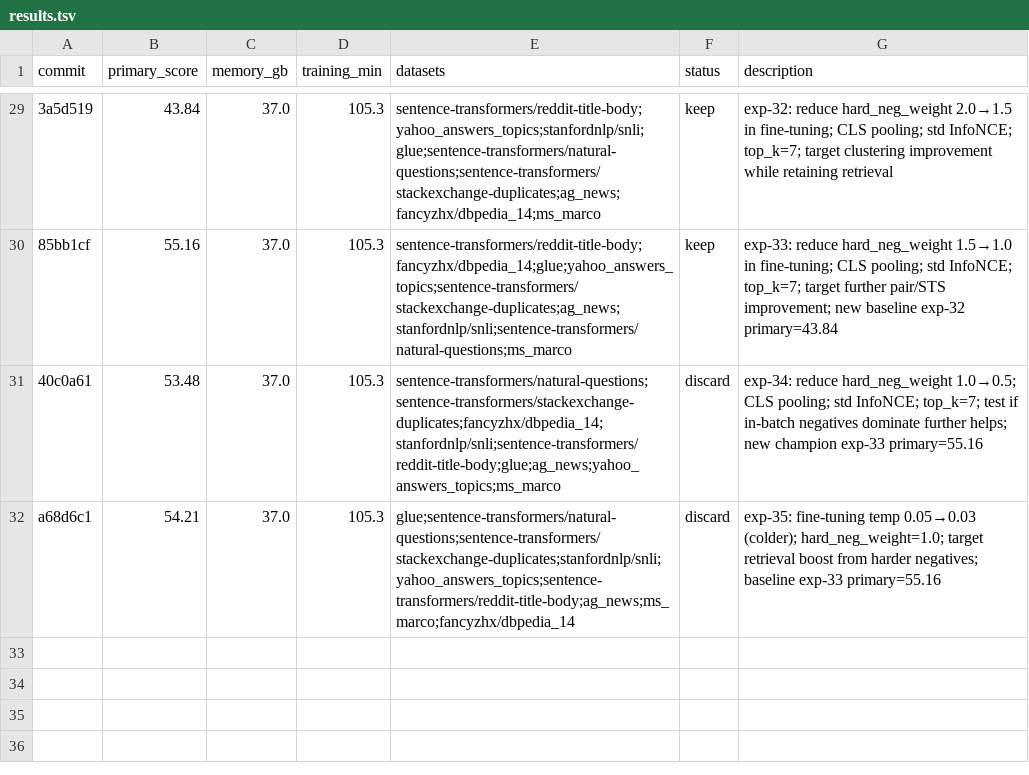
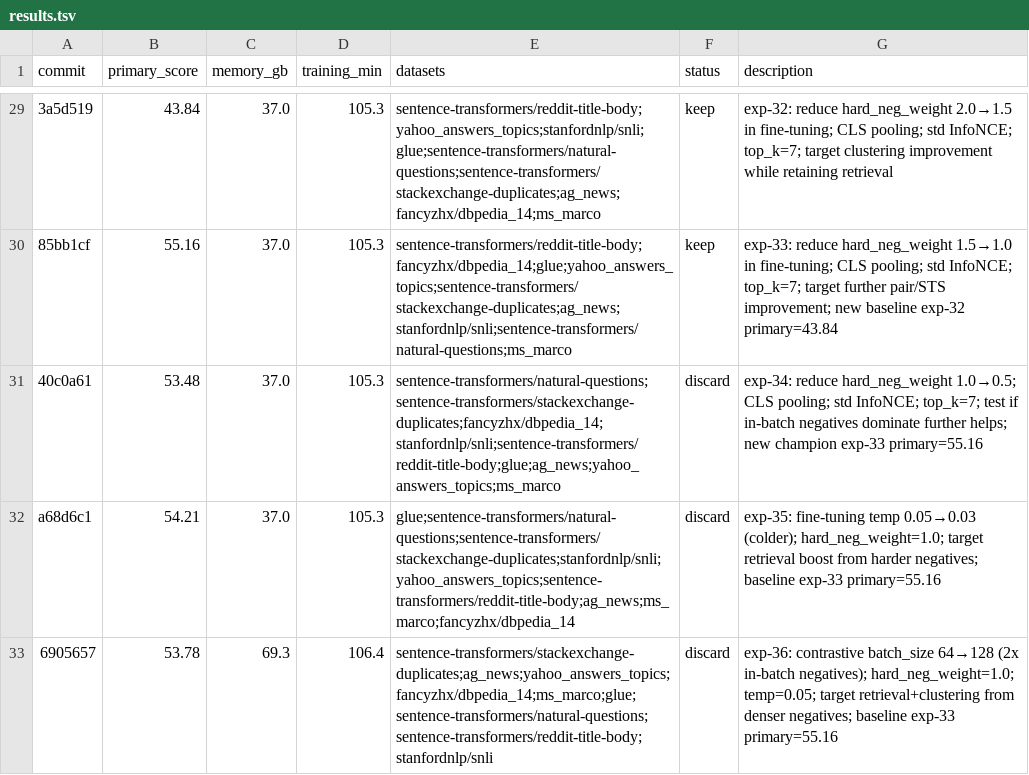
Before and after one commit to pierretokns/autoresearch-embed, a TSV file: results.tsv, drawn as a sheet; only a part is shown, gaps mark what is left out; the diff names each change by its address in the sheet, - before the commit and + after, or states it on an @@ line.

Commit message:
result: discard exp-36: contrastive batch_size 64→128 (2x in-batch negatives); hard_neg_weight=1.0; temp=0.05; target retrieval+clustering from denser negatives; baseline exp-33 primary=55.16

```diff
--- a/results.tsv
+++ b/results.tsv
+row 33: 6905657 | 53.78 | 69.3 | 106.4 | sentence-transformers/stackexchange-duplicates;ag_news;yahoo_answers_topics;fancyzhx/dbpedia_14;ms_marco;glue;sentence-transformers/natural-questions;sentence-transformers/reddit-title-body;stanfordnlp/snli | discard | exp-36: contrastive batch_size 64→128 (2x in-batch negatives); hard_neg_weight=1.0; temp=0.05; target retrieval+clustering from denser negatives; baseline exp-33 primary=55.16
```
Also changed, not shown: 1 other file.
